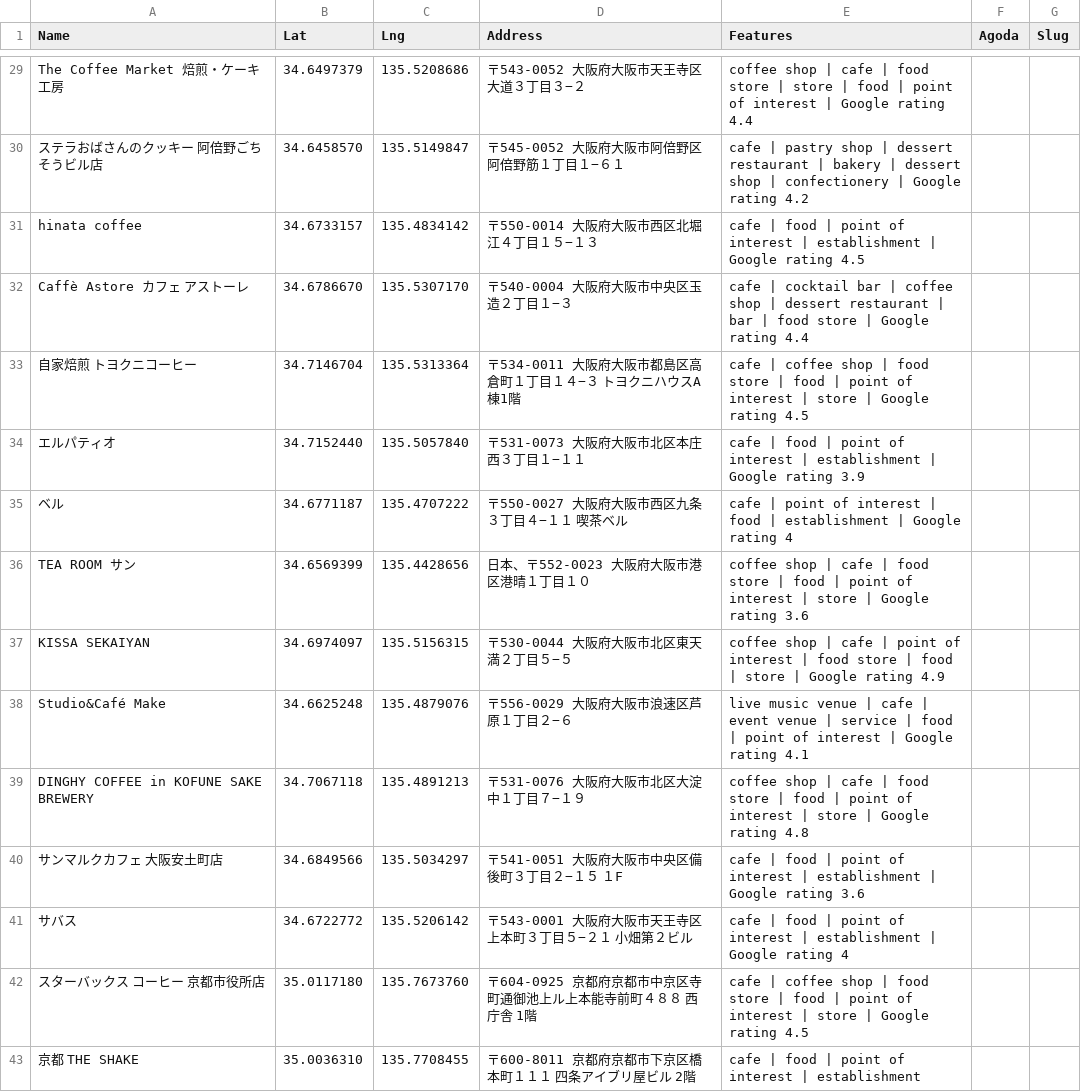
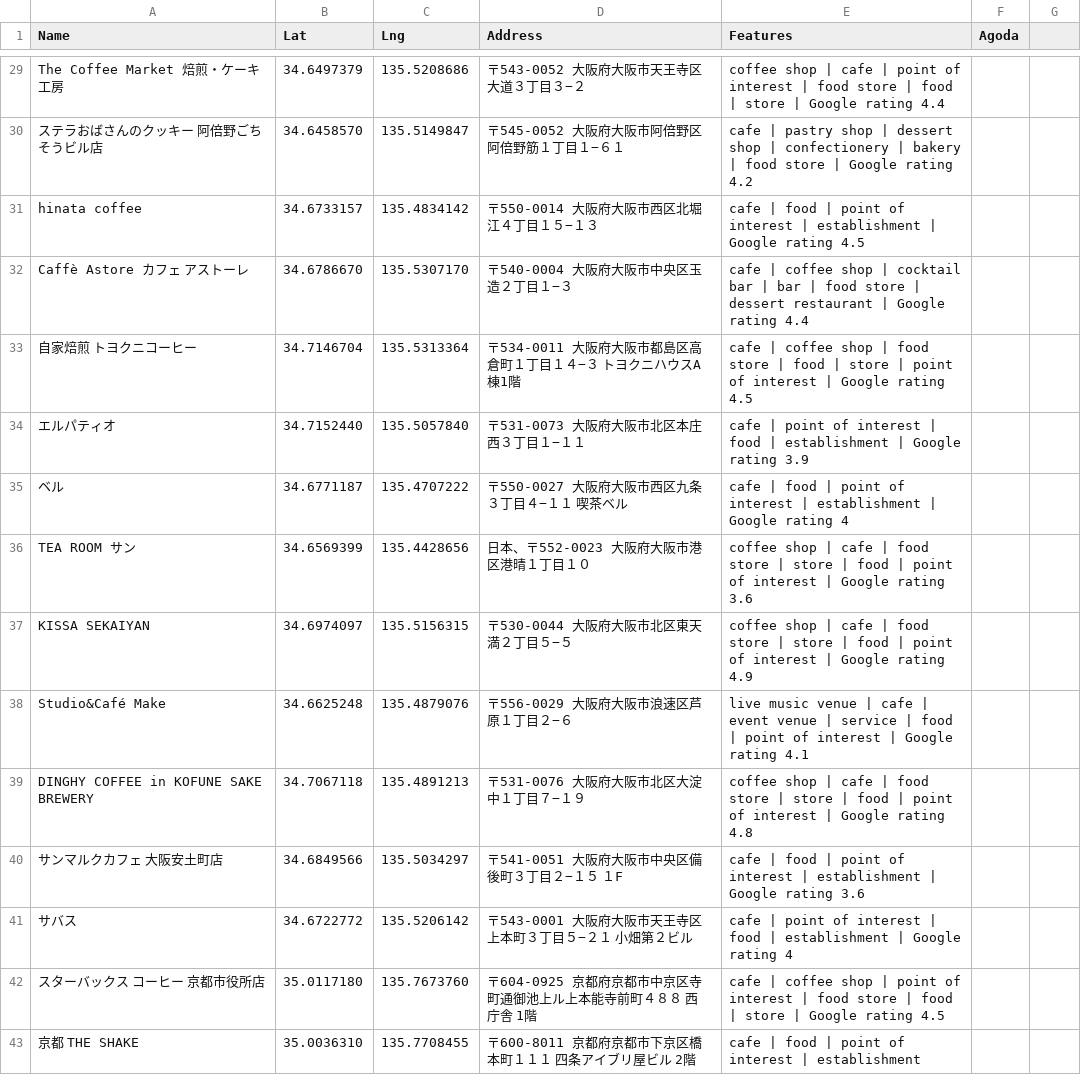
Before and after one commit to starful/okcafejp, a CSV file: script/csv/items.csv, drawn as a sheet; only a part is shown, gaps mark what is left out; the diff covers the shown part only; the diff names each change by its address in the sheet, - before the commit and + after, or states it on an @@ line.

```diff
--- a/script/csv/items.csv
+++ b/script/csv/items.csv
-G1: Slug
+G1: (empty)
-E29 (Features): …cafe | food store | store | food | point of interest | Google…
+E29 (Features): …cafe | point of interest | food store | food | store | Google…
-E30 (Features): …| dessert restaurant | bakery | dessert shop | confectionery | Google…
+E30 (Features): …| dessert shop | confectionery | bakery | food store | Google…
-E32 (Features): cafe | cocktail bar | coffee shop | dessert restaurant | bar | food store | Google…
+E32 (Features): cafe | coffee shop | cocktail bar | bar | food store | dessert restaurant | Google…
-E33 (Features): …food | point of interest | store | Google…
+E33 (Features): …food | store | point of interest | Google…
-E34 (Features): cafe | food | point of interest | establishment…
+E34 (Features): cafe | point of interest | food | establishment…
-E35 (Features): cafe | point of interest | food | establishment…
+E35 (Features): cafe | food | point of interest | establishment…
-E36 (Features): …store | food | point of interest | store | Google…
+E36 (Features): …store | store | food | point of interest | Google…
-E37 (Features): …cafe | point of interest | food store | food | store | Google…
+E37 (Features): …cafe | food store | store | food | point of interest | Google…
-E39 (Features): …store | food | point of interest | store | Google…
+E39 (Features): …store | store | food | point of interest | Google…
-E41 (Features): cafe | food | point of interest | establishment…
+E41 (Features): cafe | point of interest | food | establishment…
-E42 (Features): …shop | food store | food | point of interest | store…
+E42 (Features): …shop | point of interest | food store | food | store…
```
Also changed, not shown: 10 added rows, 10 removed rows and 68 edited cells elsewhere in this file, 2 other files.
